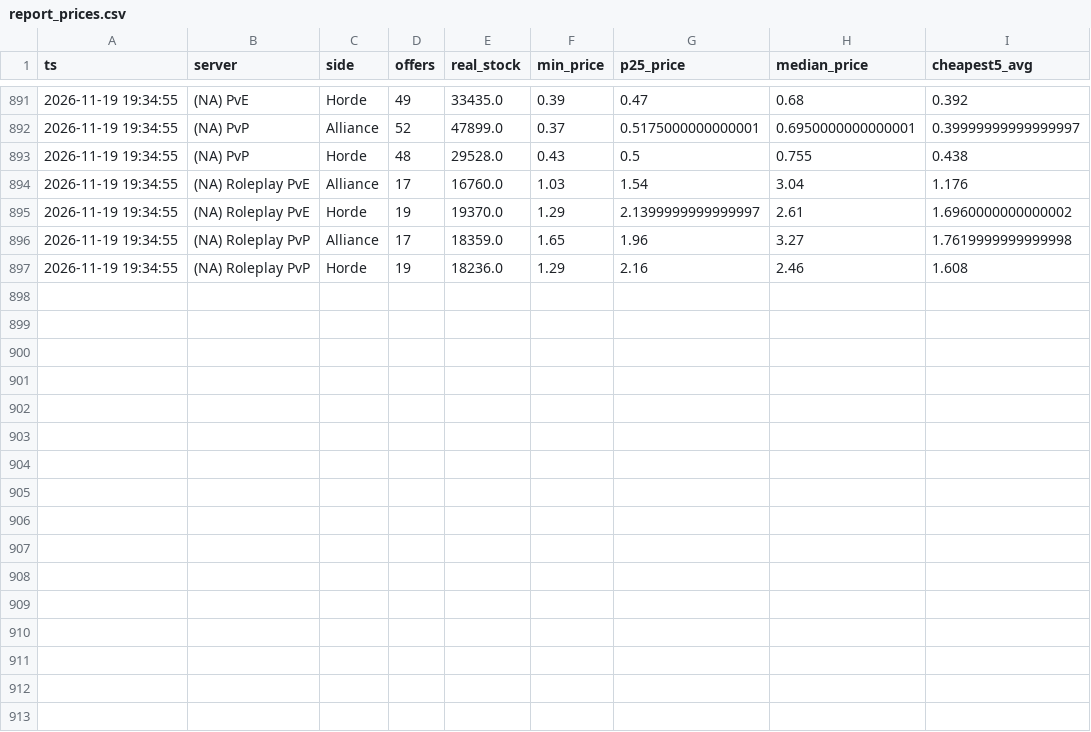
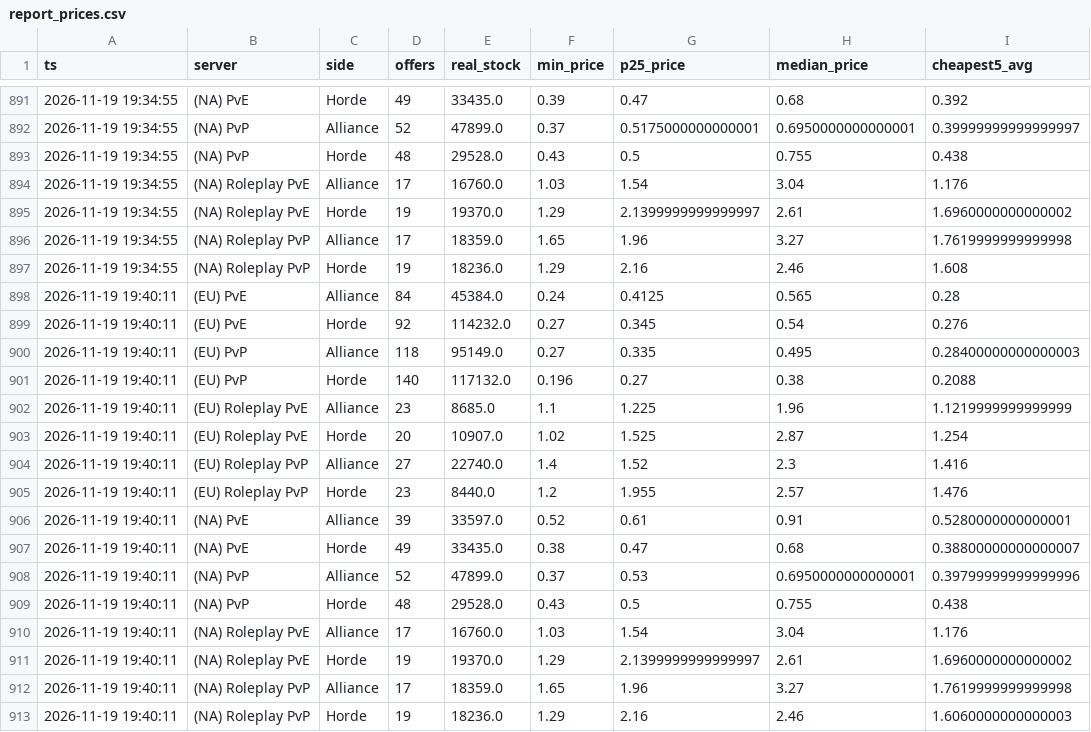
Before and after one commit to KornoticTheEnd/funpay-tracker, a CSV file: docs/report_prices.csv, drawn as a sheet; only a part is shown, gaps mark what is left out.

```diff
--- a/docs/report_prices.csv
+++ b/docs/report_prices.csv
@@ -897 +897,17 @@ ts,server,side,offers,real_stock,min_price,p25_price,median_price,cheapest5_avg
 2026-11-19 19:34:55,(NA) Roleplay PvP,Horde,19,18236.0,1.29,2.16,2.46,1.608
+2026-11-19 19:40:11,(EU) PvE,Alliance,84,45384.0,0.24,0.4125,0.565,0.28
+2026-11-19 19:40:11,(EU) PvE,Horde,92,114232.0,0.27,0.345,0.54,0.276
+2026-11-19 19:40:11,(EU) PvP,Alliance,118,95149.0,0.27,0.335,0.495,0.28400000000000003
+2026-11-19 19:40:11,(EU) PvP,Horde,140,117132.0,0.196,0.27,0.38,0.2088
+2026-11-19 19:40:11,(EU) Roleplay PvE,Alliance,23,8685.0,1.1,1.225,1.96,1.1219999999999999
+2026-11-19 19:40:11,(EU) Roleplay PvE,Horde,20,10907.0,1.02,1.525,2.87,1.254
+2026-11-19 19:40:11,(EU) Roleplay PvP,Alliance,27,22740.0,1.4,1.52,2.3,1.416
+2026-11-19 19:40:11,(EU) Roleplay PvP,Horde,23,8440.0,1.2,1.955,2.57,1.476
+2026-11-19 19:40:11,(NA) PvE,Alliance,39,33597.0,0.52,0.61,0.91,0.5280000000000001
+2026-11-19 19:40:11,(NA) PvE,Horde,49,33435.0,0.38,0.47,0.68,0.38800000000000007
+2026-11-19 19:40:11,(NA) PvP,Alliance,52,47899.0,0.37,0.53,0.6950000000000001,0.39799999999999996
+2026-11-19 19:40:11,(NA) PvP,Horde,48,29528.0,0.43,0.5,0.755,0.438
+2026-11-19 19:40:11,(NA) Roleplay PvE,Alliance,17,16760.0,1.03,1.54,3.04,1.176
+2026-11-19 19:40:11,(NA) Roleplay PvE,Horde,19,19370.0,1.29,2.1399999999999997,2.61,1.6960000000000002
+2026-11-19 19:40:11,(NA) Roleplay PvP,Alliance,17,18359.0,1.65,1.96,3.27,1.7619999999999998
+2026-11-19 19:40:11,(NA) Roleplay PvP,Horde,19,18236.0,1.29,2.16,2.46,1.6060000000000003
```
Also changed, not shown: docs/report_sales.csv, 4 other files.
